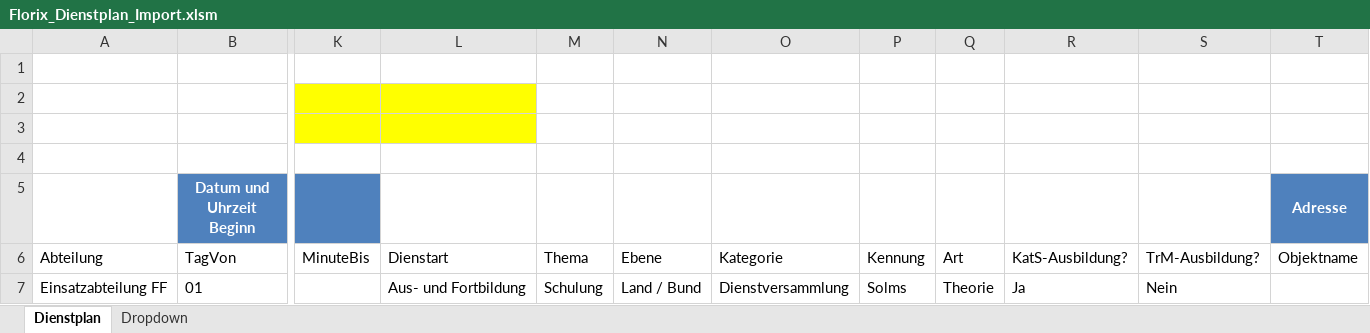
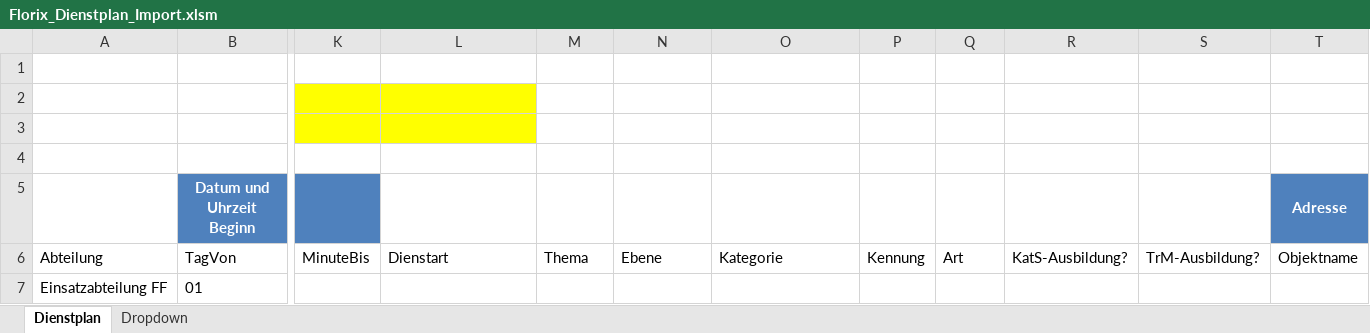
Before and after one commit to therealsatera/Florix_Dienstplan_Import, an Excel workbook: Florix_Dienstplan_Import.xlsm, sheet Dienstplan, drawn as a sheet; only a part is shown, gaps mark what is left out; values as stored, in another font and other column widths than the file's, no borders; charts and pictures and table styles not drawn; the diff names each change by its address in the sheet, - before the commit and + after, or states it on an @@ line.

Commit message:
Release 0.8

```diff
--- a/Florix_Dienstplan_Import.xlsm (sheet Dienstplan)
+++ b/Florix_Dienstplan_Import.xlsm (sheet Dienstplan)
-L7: Aus- und Fortbildung
+L7: (empty)
-M7: Schulung
+M7: (empty)
-N7: Land / Bund
+N7: (empty)
-O7: Dienstversammlung
+O7: (empty)
-P7: Solms
+P7: (empty)
-Q7: Theorie
+Q7: (empty)
-R7: Ja
+R7: (empty)
-S7: Nein
+S7: (empty)
```
